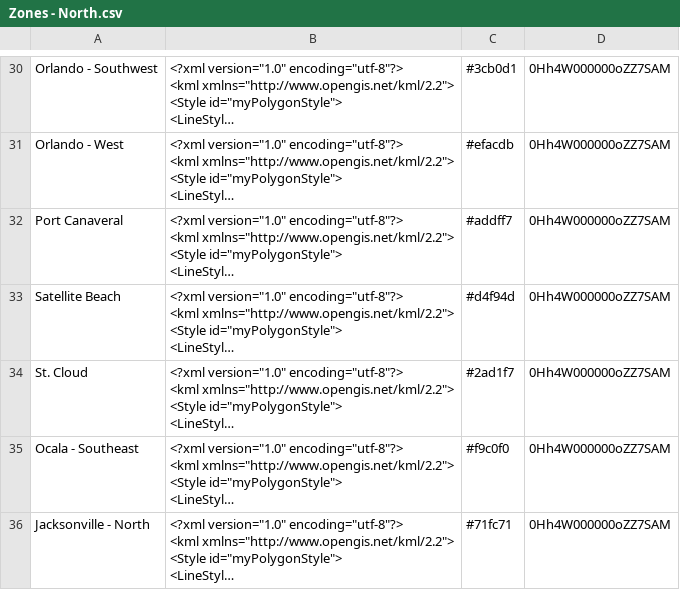
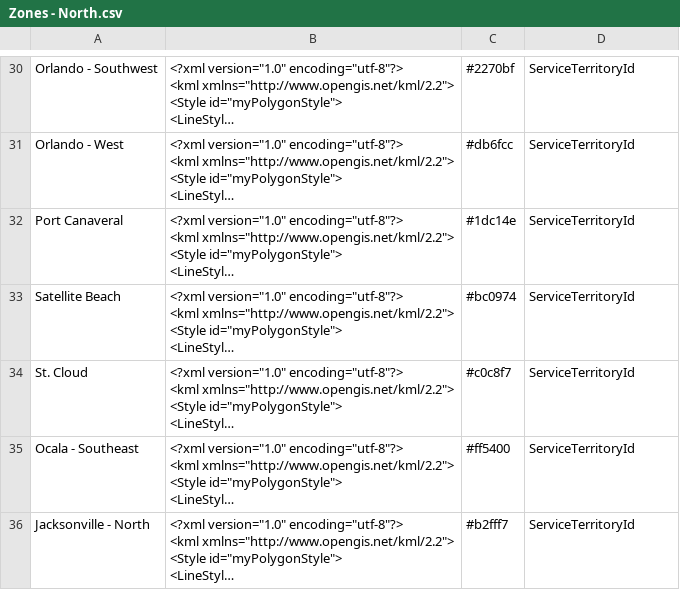
Before and after one commit to avijeet-singhSFDC/ComplexKMLParsing, a CSV file: Zones - North.csv, drawn as a sheet; only a part is shown, gaps mark what is left out; long unchanged cells end in …; the diff covers the shown part only; the diff names each change by its address in the sheet, - before the commit and + after, or states it on an @@ line.

```diff
--- a/Zones - North.csv
+++ b/Zones - North.csv
-C30: #3cb0d1
+C30: #2270bf
-D30:D36: 0Hh4W000000oZZ7SAM
+D30:D36: ServiceTerritoryId
-C31: #efacdb
+C31: #db6fcc
-C32: #addff7
+C32: #1dc14e
-C33: #d4f94d
+C33: #bc0974
-C34: #2ad1f7
+C34: #c0c8f7
-C35: #f9c0f0
+C35: #ff5400
-C36: #71fc71
+C36: #b2fff7
```
Also changed, not shown: 56 edited cells elsewhere in this file, Zones - Central.csv, Zones - South.csv, 1 other file.
